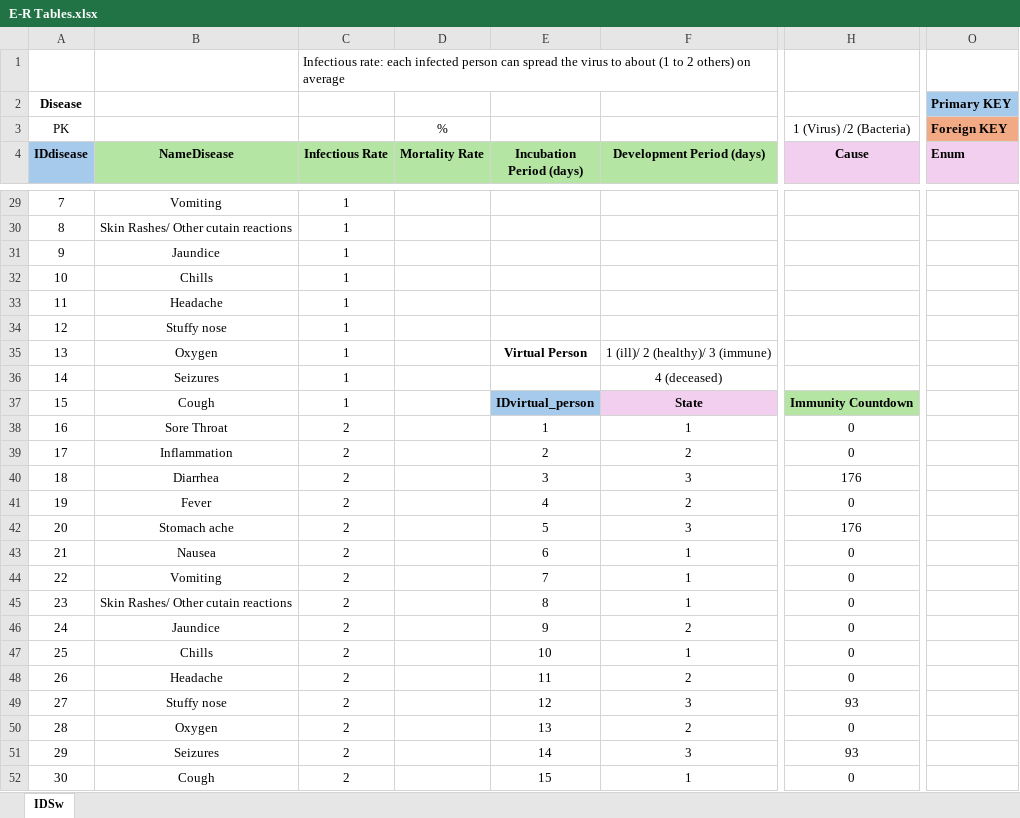
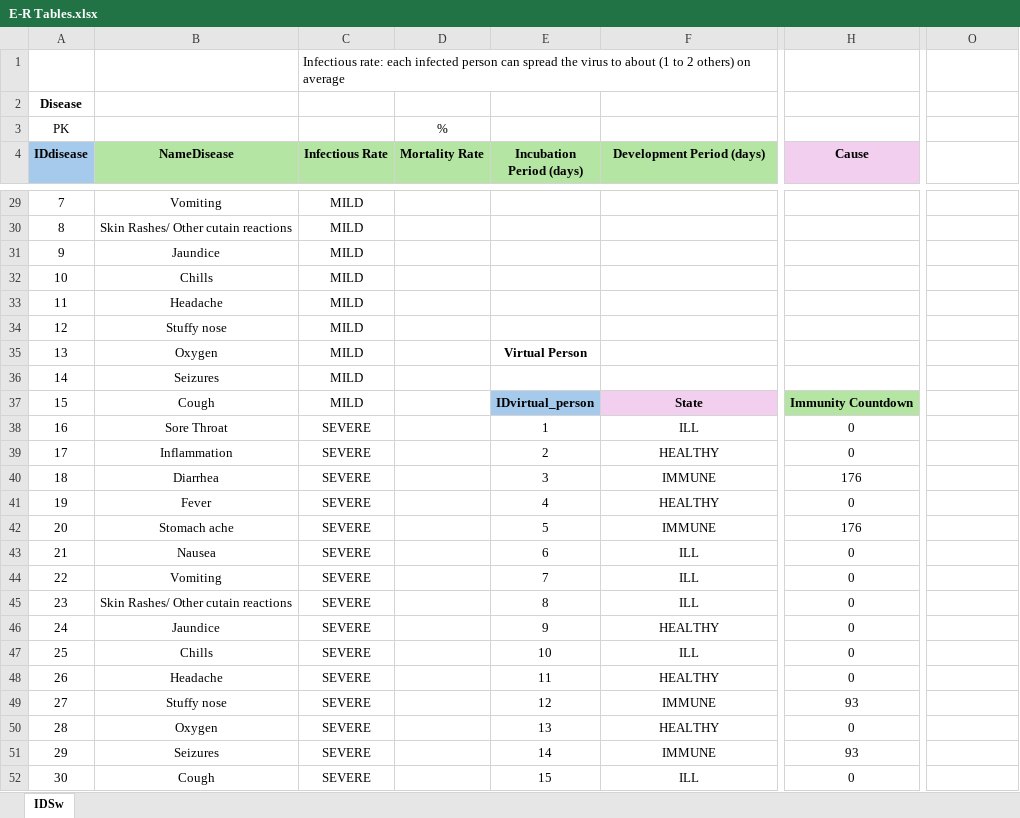
Before and after one commit to AmaliaRial/IDSw, an Excel workbook: Files/E-R Tables.xlsx, sheet IDSw, drawn as a sheet; only a part is shown, gaps mark what is left out; values as stored, in another font and other column widths than the file's, no borders; the diff covers the shown part only; the diff names each change by its address in the sheet, - before the commit and + after, or states it on an @@ line.

```diff
--- a/Files/E-R Tables.xlsx (sheet IDSw)
+++ b/Files/E-R Tables.xlsx (sheet IDSw)
-O2: Primary KEY
+O2: (empty)
-O2 fill: #A6CAEC
+O2 fill: none
-H3 (Cause): 1 (Virus) /2 (Bacteria)
+H3 (Cause): (empty)
-O3: Foreign KEY
+O3: (empty)
-O3 fill: #F2AA84
+O3 fill: none
-O4: Enum
+O4: (empty)
-O4 fill: #F2CFEE
+O4 fill: none
-C29:C37 (Infectious Rate): 1
+C29:C37 (Infectious Rate): MILD
-F35 (Development Period (days)): 1 (ill)/ 2 (healthy)/ 3 (immune)
+F35 (Development Period (days)): (empty)
-F36 (Development Period (days)): 4 (deceased)
+F36 (Development Period (days)): (empty)
-C38:C52 (Infectious Rate): 2
+C38:C52 (Infectious Rate): SEVERE
-F38 (Development Period (days)): 1
+F38 (Development Period (days)): ILL
-F39 (Development Period (days)): 2
+F39 (Development Period (days)): HEALTHY
-F40 (Development Period (days)): 3
+F40 (Development Period (days)): IMMUNE
-F41 (Development Period (days)): 2
+F41 (Development Period (days)): HEALTHY
-F42 (Development Period (days)): 3
+F42 (Development Period (days)): IMMUNE
-F43:F45 (Development Period (days)): 1
+F43:F45 (Development Period (days)): ILL
-F46 (Development Period (days)): 2
+F46 (Development Period (days)): HEALTHY
-F47 (Development Period (days)): 1
+F47 (Development Period (days)): ILL
-F48 (Development Period (days)): 2
+F48 (Development Period (days)): HEALTHY
-F49 (Development Period (days)): 3
+F49 (Development Period (days)): IMMUNE
-F50 (Development Period (days)): 2
+F50 (Development Period (days)): HEALTHY
-F51 (Development Period (days)): 3
+F51 (Development Period (days)): IMMUNE
-F52 (Development Period (days)): 1
+F52 (Development Period (days)): ILL
```
Also changed, not shown: 12 added rows, 12 removed rows, 47 edited cells and cell formats elsewhere in this sheet.
